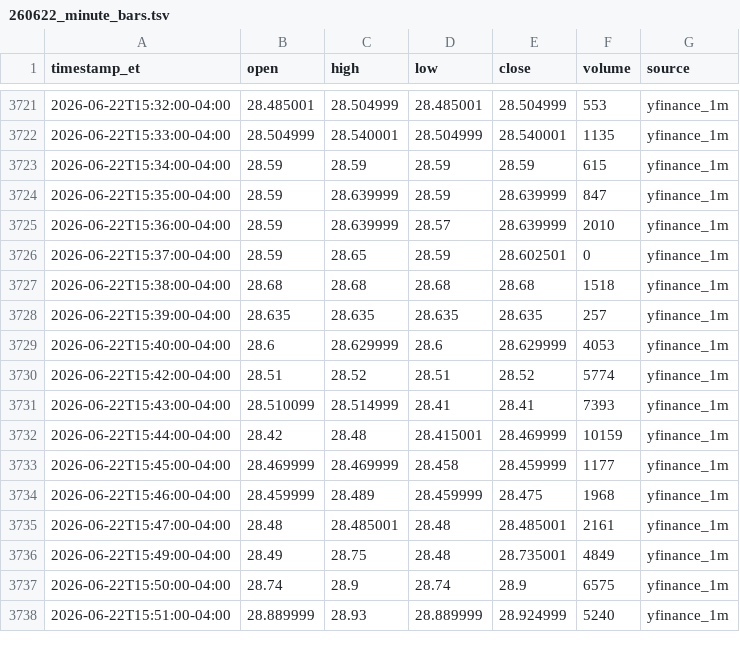
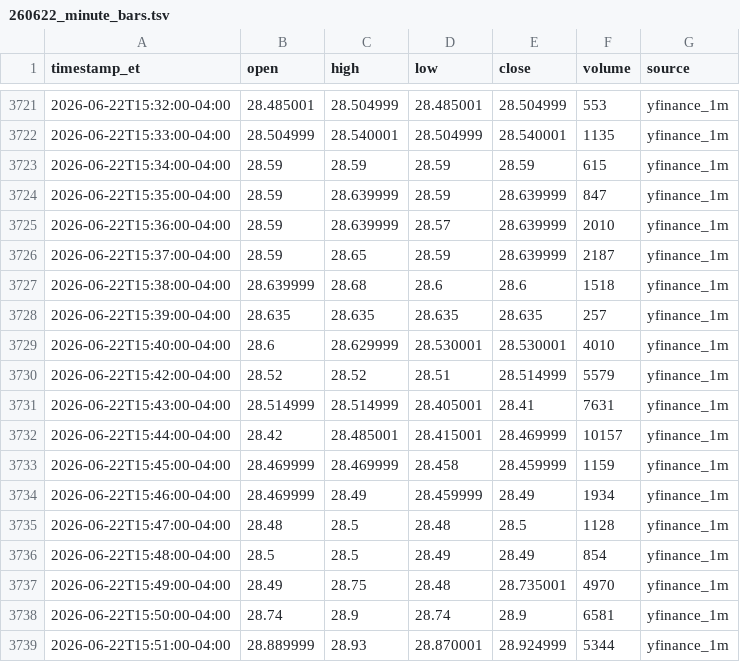
Before and after one commit to kensielecki/yss-trading-dashboard, a TSV file: output/260622_minute_bars.tsv, drawn as a sheet; only a part is shown, gaps mark what is left out; the diff covers the shown part only.

```diff
--- a/output/260622_minute_bars.tsv
+++ b/output/260622_minute_bars.tsv
@@ -3725,14 +3725,15 @@ timestamp_et	open	high	low	close	volume	source
 2026-06-22T15:36:00-04:00	28.59	28.639999	28.57	28.639999	2010	yfinance_1m
-2026-06-22T15:37:00-04:00	28.59	28.65	28.59	28.602501	0	yfinance_1m
-2026-06-22T15:38:00-04:00	28.68	28.68	28.68	28.68	1518	yfinance_1m
+2026-06-22T15:37:00-04:00	28.59	28.65	28.59	28.639999	2187	yfinance_1m
+2026-06-22T15:38:00-04:00	28.639999	28.68	28.6	28.6	1518	yfinance_1m
 2026-06-22T15:39:00-04:00	28.635	28.635	28.635	28.635	257	yfinance_1m
-2026-06-22T15:40:00-04:00	28.6	28.629999	28.6	28.629999	4053	yfinance_1m
-2026-06-22T15:42:00-04:00	28.51	28.52	28.51	28.52	5774	yfinance_1m
-2026-06-22T15:43:00-04:00	28.510099	28.514999	28.41	28.41	7393	yfinance_1m
-2026-06-22T15:44:00-04:00	28.42	28.48	28.415001	28.469999	10159	yfinance_1m
-2026-06-22T15:45:00-04:00	28.469999	28.469999	28.458	28.459999	1177	yfinance_1m
-2026-06-22T15:46:00-04:00	28.459999	28.489	28.459999	28.475	1968	yfinance_1m
-2026-06-22T15:47:00-04:00	28.48	28.485001	28.48	28.485001	2161	yfinance_1m
-2026-06-22T15:49:00-04:00	28.49	28.75	28.48	28.735001	4849	yfinance_1m
-2026-06-22T15:50:00-04:00	28.74	28.9	28.74	28.9	6575	yfinance_1m
-2026-06-22T15:51:00-04:00	28.889999	28.93	28.889999	28.924999	5240	yfinance_1m
+2026-06-22T15:40:00-04:00	28.6	28.629999	28.530001	28.530001	4010	yfinance_1m
+2026-06-22T15:42:00-04:00	28.52	28.52	28.51	28.514999	5579	yfinance_1m
+2026-06-22T15:43:00-04:00	28.514999	28.514999	28.405001	28.41	7631	yfinance_1m
+2026-06-22T15:44:00-04:00	28.42	28.485001	28.415001	28.469999	10157	yfinance_1m
+2026-06-22T15:45:00-04:00	28.469999	28.469999	28.458	28.459999	1159	yfinance_1m
+2026-06-22T15:46:00-04:00	28.469999	28.49	28.459999	28.49	1934	yfinance_1m
+2026-06-22T15:47:00-04:00	28.48	28.5	28.48	28.5	1128	yfinance_1m
+2026-06-22T15:48:00-04:00	28.5	28.5	28.49	28.49	854	yfinance_1m
+2026-06-22T15:49:00-04:00	28.49	28.75	28.48	28.735001	4970	yfinance_1m
+2026-06-22T15:50:00-04:00	28.74	28.9	28.74	28.9	6581	yfinance_1m
+2026-06-22T15:51:00-04:00	28.889999	28.93	28.870001	28.924999	5344	yfinance_1m
```
Also changed, not shown: 7 added rows and 5 edited cells elsewhere in this file, output/260622_daily_summary.tsv, output/260622_running_vwap.tsv, 4 other files.
